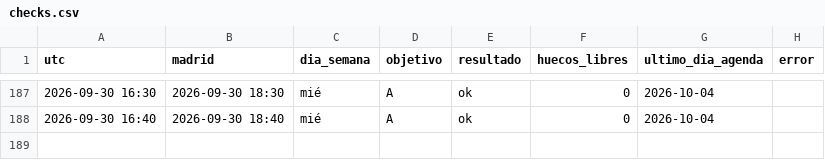
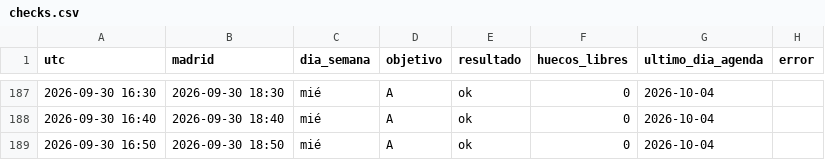
Before and after one commit to neemgoca/sync-log, a CSV file: data/checks.csv, drawn as a sheet; only a part is shown, gaps mark what is left out.

Commit message:
check 2026-09-30 16:50

```diff
--- a/data/checks.csv
+++ b/data/checks.csv
@@ -188 +188,2 @@ utc,madrid,dia_semana,objetivo,resultado,huecos_libres,ultimo_dia_agenda,error
 2026-09-30 16:40,2026-09-30 18:40,mié,A,ok,0,2026-10-04,
+2026-09-30 16:50,2026-09-30 18:50,mié,A,ok,0,2026-10-04,
```
